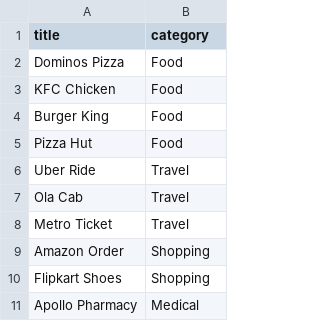
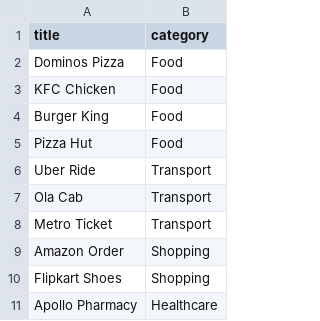
Before and after one commit to adityachillarge005/ExpenseFlow, a CSV file: ml/data.csv, drawn as a sheet.

Commit message:
Fix category inconsistency, BudgetForm placeholder, add_expense priority, logout crash, dynamic edit category select, and css badge styles

```diff
--- a/ml/data.csv
+++ b/ml/data.csv
@@ -5,7 +5,7 @@ Burger King,Food
 Pizza Hut,Food
-Uber Ride,Travel
-Ola Cab,Travel
-Metro Ticket,Travel
+Uber Ride,Transport
+Ola Cab,Transport
+Metro Ticket,Transport
 Amazon Order,Shopping
 Flipkart Shoes,Shopping
-Apollo Pharmacy,Medical
+Apollo Pharmacy,Healthcare
```
Also changed, not shown: 7 other files.
